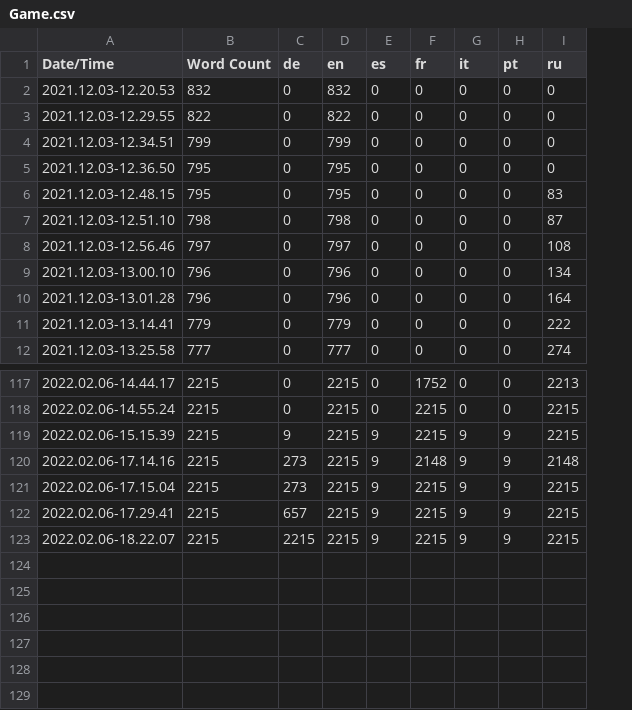
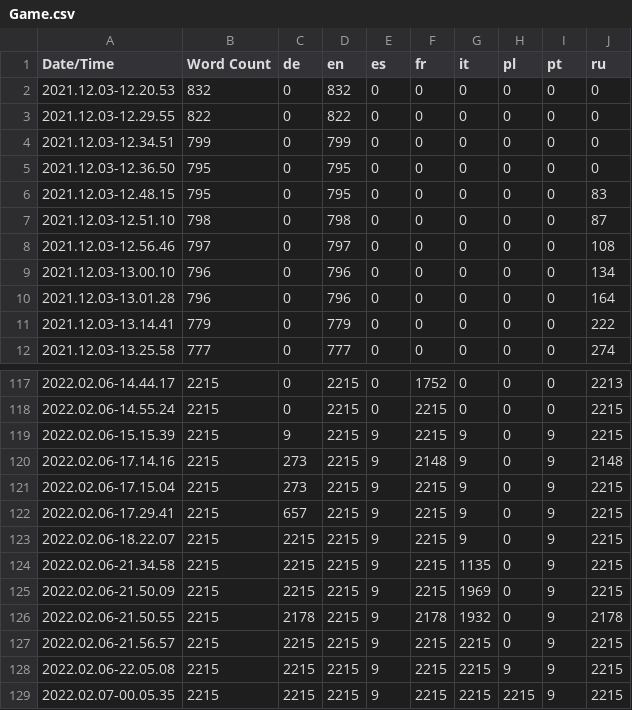
Before and after one commit to NikitaTokarev/MortalWar, a CSV file: Content/Localization/Game/Game.csv, drawn as a sheet; only a part is shown, gaps mark what is left out; the diff names each change by its address in the sheet, - before the commit and + after, or states it on an @@ line.

Commit message:
Localization: It, Pl

```diff
--- a/Content/Localization/Game/Game.csv
+++ b/Content/Localization/Game/Game.csv
+column H (pl), rows 2-12: all 0; rows 117-123: all 0
+row 124: 2022.02.06-21.34.58 | 2215 | 2215 | 2215 | 9 | 2215 | 1135 | 0 | 9 | 2215
+row 125: 2022.02.06-21.50.09 | 2215 | 2215 | 2215 | 9 | 2215 | 1969 | 0 | 9 | 2215
+row 126: 2022.02.06-21.50.55 | 2215 | 2178 | 2215 | 9 | 2178 | 1932 | 0 | 9 | 2178
+row 127: 2022.02.06-21.56.57 | 2215 | 2215 | 2215 | 9 | 2215 | 2215 | 0 | 9 | 2215
+row 128: 2022.02.06-22.05.08 | 2215 | 2215 | 2215 | 9 | 2215 | 2215 | 9 | 9 | 2215
+row 129: 2022.02.07-00.05.35 | 2215 | 2215 | 2215 | 9 | 2215 | 2215 | 2215 | 9 | 2215
```
Also changed, not shown: 29 other files.
